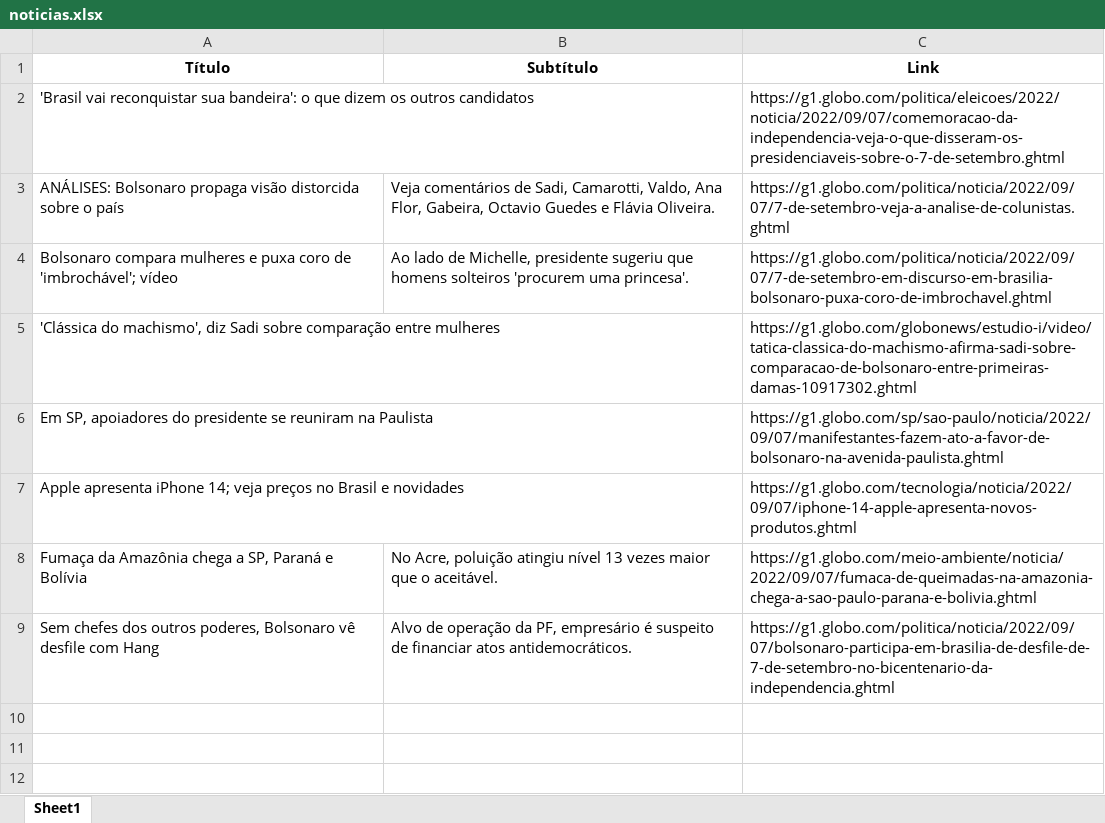
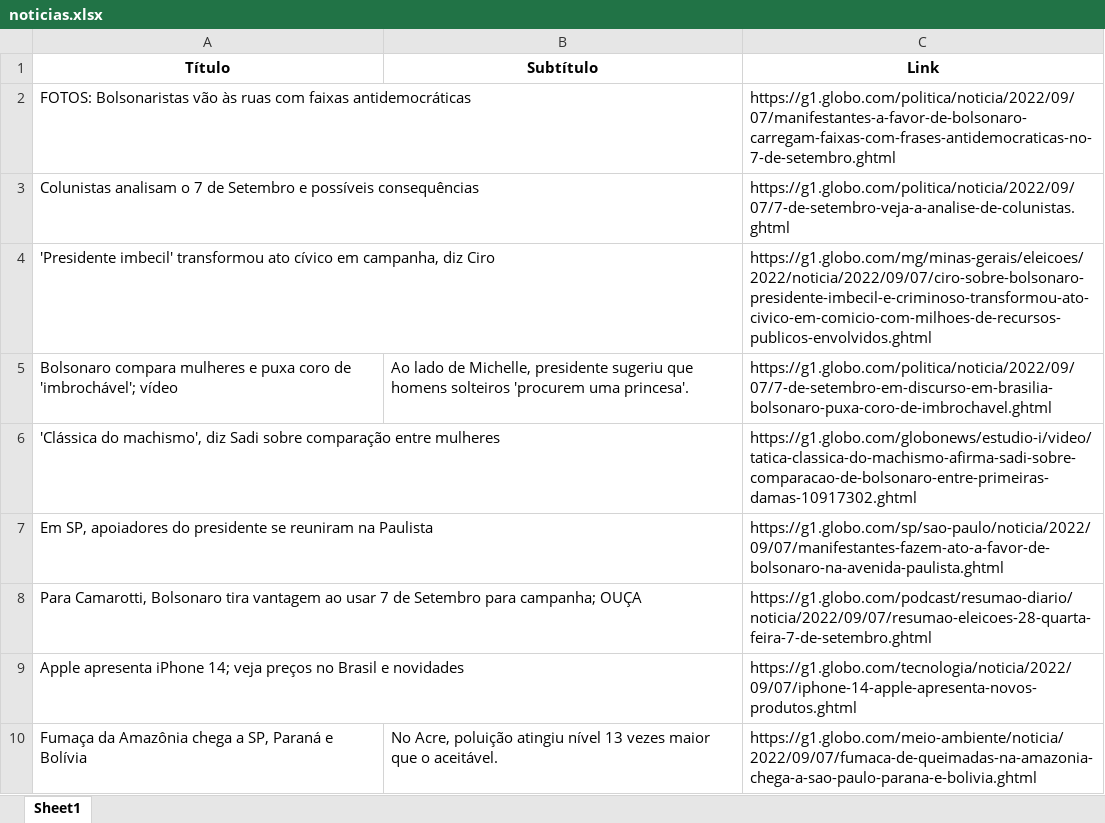
Before and after one commit to guiworldtv2/testeando-publico, an Excel workbook: noticias.xlsx, sheet Sheet1, drawn as a sheet; values as stored, in another font and other column widths than the file's, no borders; removed rows and columns are numbered as before the commit, all else as after; the diff names each change by its address in the sheet, - before the commit and + after, or states it on an @@ line.

```diff
--- a/noticias.xlsx (sheet Sheet1)
+++ b/noticias.xlsx (sheet Sheet1)
-row 2: 'Brasil vai reconquistar sua bandeira': o que dizem os outros candidatos |  | https://g1.globo.com/politica/eleicoes/2022/noticia/2022/09/07/comemoracao-da-independencia-veja-o-que-disseram-os-presidenciaveis-sobre-o-7-de-setembro.ghtml
-row 3: ANÁLISES: Bolsonaro propaga visão distorcida sobre o país | Veja comentários de Sadi, Camarotti, Valdo, Ana Flor, Gabeira, Octavio Guedes e Flávia Oliveira. | https://g1.globo.com/politica/noticia/2022/09/07/7-de-setembro-veja-a-analise-de-colunistas.ghtml
+row 2: FOTOS: Bolsonaristas vão às ruas com faixas antidemocráticas |  | https://g1.globo.com/politica/noticia/2022/09/07/manifestantes-a-favor-de-bolsonaro-carregam-faixas-com-frases-antidemocraticas-no-7-de-setembro.ghtml
+row 3: Colunistas analisam o 7 de Setembro e possíveis consequências |  | https://g1.globo.com/politica/noticia/2022/09/07/7-de-setembro-veja-a-analise-de-colunistas.ghtml
+row 4: 'Presidente imbecil' transformou ato cívico em campanha, diz Ciro |  | https://g1.globo.com/mg/minas-gerais/eleicoes/2022/noticia/2022/09/07/ciro-sobre-bolsonaro-presidente-imbecil-e-criminoso-transformou-ato-civico-em-comicio-com-milhoes-de-recursos-publicos-envolvidos.ghtml
+row 8: Para Camarotti, Bolsonaro tira vantagem ao usar 7 de Setembro para campanha; OUÇA |  | https://g1.globo.com/podcast/resumao-diario/noticia/2022/09/07/resumao-eleicoes-28-quarta-feira-7-de-setembro.ghtml
-row 9: Sem chefes dos outros poderes, Bolsonaro vê desfile com Hang | Alvo de operação da PF, empresário é suspeito de financiar atos antidemocráticos. | https://g1.globo.com/politica/noticia/2022/09/07/bolsonaro-participa-em-brasilia-de-desfile-de-7-de-setembro-no-bicentenario-da-independencia.ghtml
```
